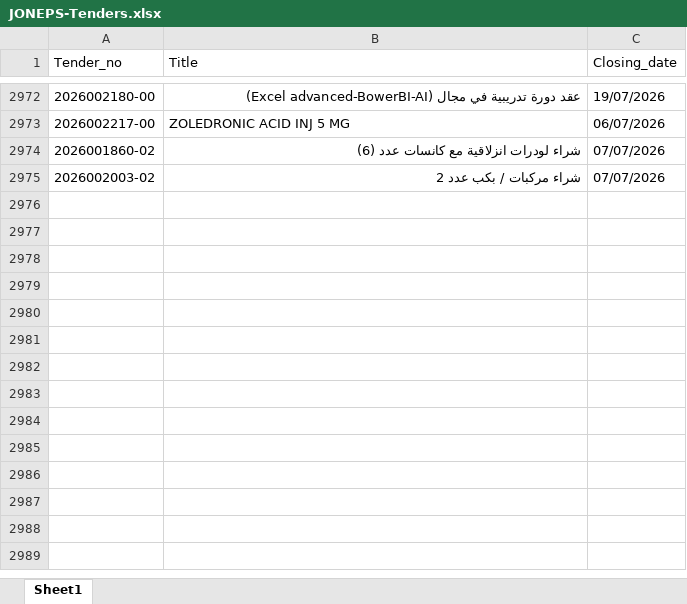
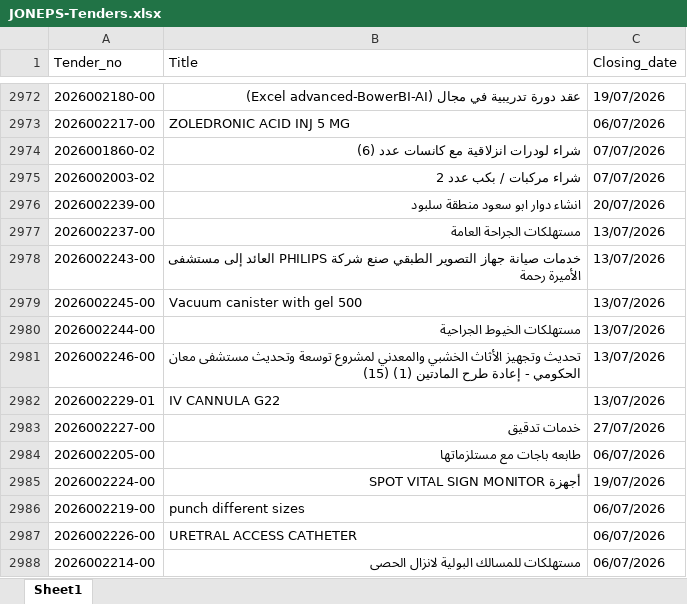
Before and after one commit to AliSaleh-analyst/JONEPS-Web-Scraping, an Excel workbook: JONEPS-Tenders.xlsx, sheet Sheet1, drawn as a sheet; only a part is shown, gaps mark what is left out; values as stored, in another font and other column widths than the file's, no borders; the diff covers the shown part only; the diff names each change by its address in the sheet, - before the commit and + after, or states it on an @@ line.

```diff
--- a/JONEPS-Tenders.xlsx (sheet Sheet1)
+++ b/JONEPS-Tenders.xlsx (sheet Sheet1)
+row 2976: 2026002239-00 | انشاء دوار ابو سعود منطقة سلبود | 20/07/2026
+row 2977: 2026002237-00 | مستهلكات الجراحة العامة | 13/07/2026
+row 2978: 2026002243-00 | خدمات صيانة جهاز التصوير الطبقي صنع شركة PHILIPS العائد إلى مستشفى الأميرة رحمة | 13/07/2026
+row 2979: 2026002245-00 | Vacuum canister with gel 500 | 13/07/2026
+row 2980: 2026002244-00 | مستهلكات الخيوط الجراحية | 13/07/2026
+row 2981: 2026002246-00 | تحديث وتجهيز الأثاث الخشبي والمعدني لمشروع توسعة وتحديث مستشفى معان الحكومي - إعادة طرح المادتين (1) (15) | 13/07/2026
+row 2982: 2026002229-01 | IV CANNULA G22 | 13/07/2026
+row 2983: 2026002227-00 | خدمات تدقيق | 27/07/2026
+row 2984: 2026002205-00 | طابعه باجات مع مستلزماتها | 06/07/2026
+row 2985: 2026002224-00 | أجهزة SPOT VITAL SIGN MONITOR | 19/07/2026
+row 2986: 2026002219-00 | punch different sizes | 06/07/2026
+row 2987: 2026002226-00 | URETRAL ACCESS CATHETER | 06/07/2026
+row 2988: 2026002214-00 | مستهلكات للمسالك البولية لانزال الحصى | 06/07/2026
```
Also changed, not shown: 13 added rows elsewhere in this sheet.
